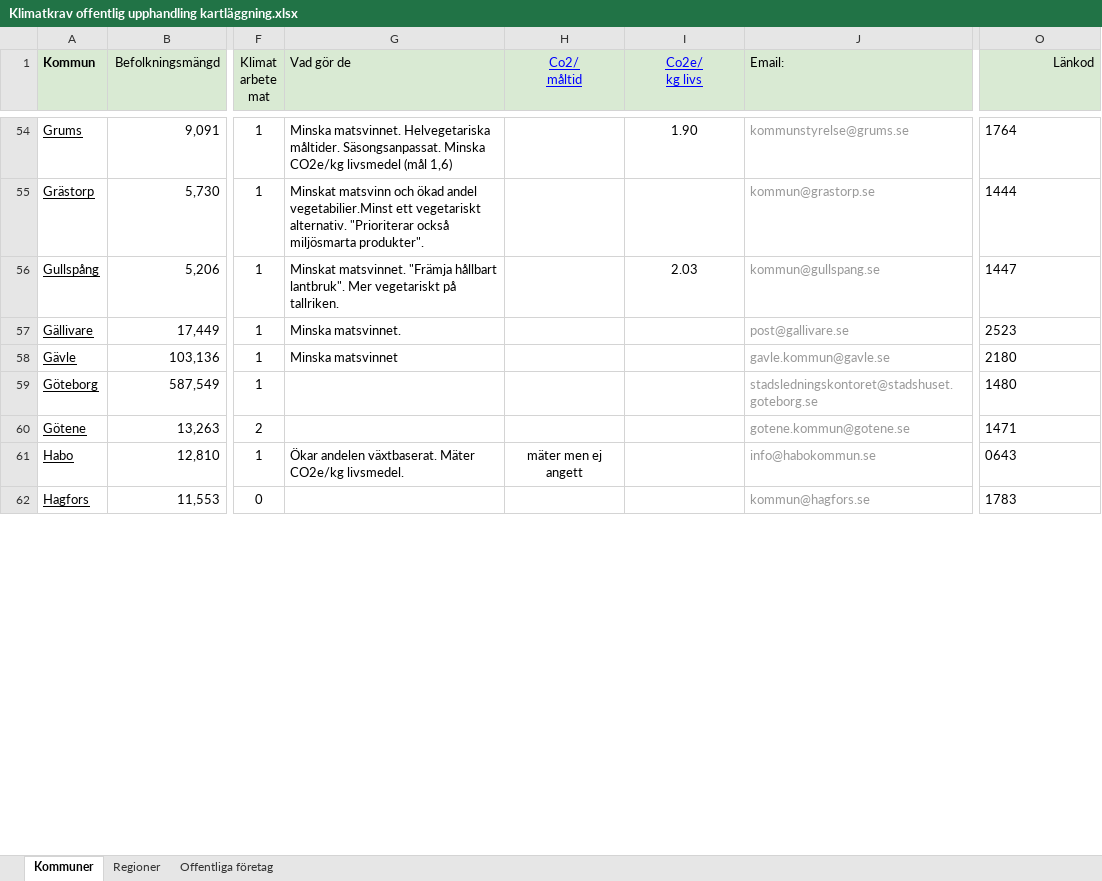
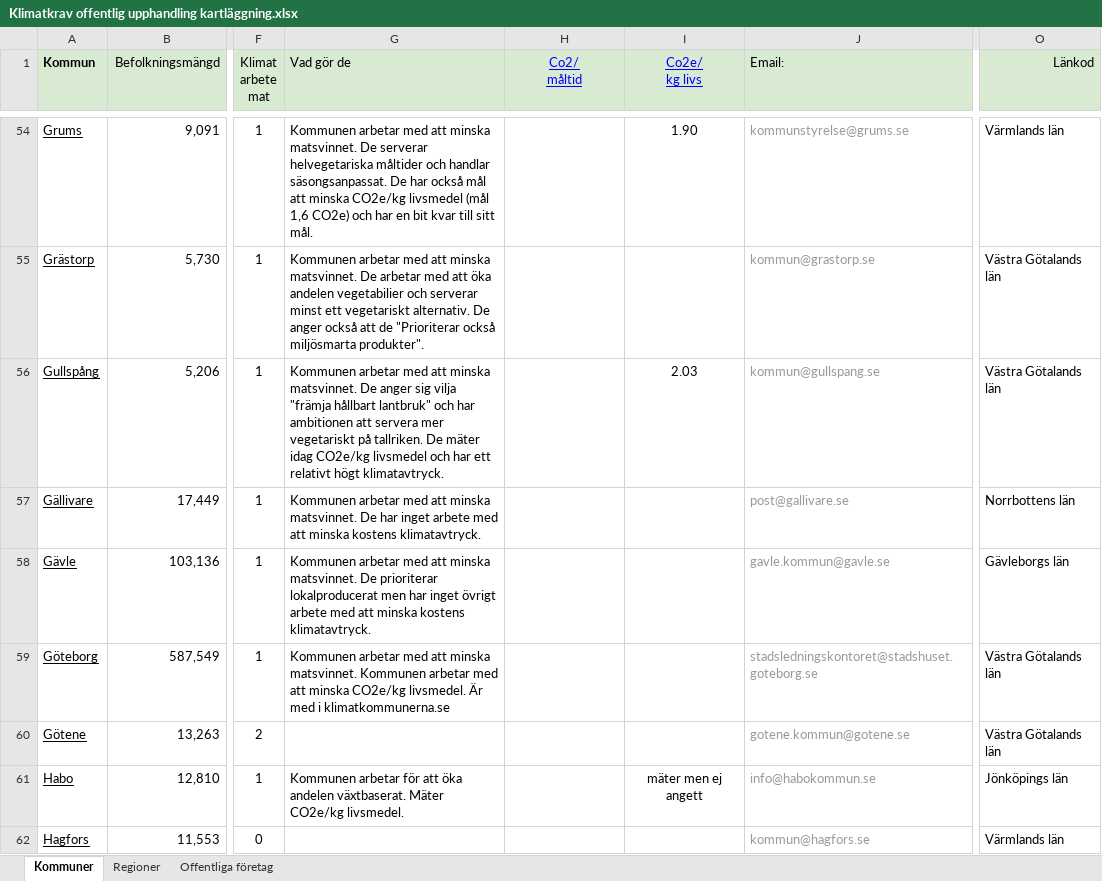
Before and after one commit to Klimatbyran/klimatkollen, an Excel workbook: data/facts/procurements/Klimatkrav offentlig upphandling kartläggning.xlsx, sheet Kommuner, drawn as a sheet; only a part is shown, gaps mark what is left out; values as stored, in another font and other column widths than the file's, no borders; charts and pictures and conditional formats not drawn; the diff covers the shown part only; the diff names each change by its address in the sheet, - before the commit and + after, or states it on an @@ line.

```diff
--- a/data/facts/procurements/Klimatkrav offentlig upphandling kartläggning.xlsx (sheet Kommuner)
+++ b/data/facts/procurements/Klimatkrav offentlig upphandling kartläggning.xlsx (sheet Kommuner)
-G54 (Vad gör de): Minska matsvinnet. Helvegetariska måltider. Säsongsanpassat. Minska CO2e/kg livsmedel (mål 1,6)
+G54 (Vad gör de): Kommunen arbetar med att minska matsvinnet. De serverar helvegetariska måltider och handlar säsongsanpassat. De har också mål att minska CO2e/kg livsmedel (mål 1,6 CO2e) och har en bit kvar till sitt mål.
-O54 (Länkod): 1764
+O54 (Länkod): Värmlands län
-G55 (Vad gör de): Minskat matsvinn och ökad andel vegetabilier.Minst ett vegetariskt alternativ. "Prioriterar också…
+G55 (Vad gör de): Kommunen arbetar med att minska matsvinnet. De arbetar med att öka andelen vegetabilier och serverar minst ett vegetariskt alternativ. De anger också att de "Prioriterar också…
-O55 (Länkod): 1444
+O55 (Länkod): Västra Götalands län
-G56 (Vad gör de): Minskat matsvinnet. "Främja hållbart lantbruk". Mer vegetariskt på tallriken.
+G56 (Vad gör de): Kommunen arbetar med att minska matsvinnet. De anger sig vilja "främja hållbart lantbruk" och har ambitionen att servera mer vegetariskt på tallriken. De mäter idag CO2e/kg livsmedel och har ett relativt högt klimatavtryck.
-O56 (Länkod): 1447
+O56 (Länkod): Västra Götalands län
-G57 (Vad gör de): Minska matsvinnet.
+G57 (Vad gör de): Kommunen arbetar med att minska matsvinnet. De har inget arbete med att minska kostens klimatavtryck.
-O57 (Länkod): 2523
+O57 (Länkod): Norrbottens län
-G58 (Vad gör de): Minska matsvinnet
+G58 (Vad gör de): Kommunen arbetar med att minska matsvinnet. De prioriterar lokalproducerat men har inget övrigt arbete med att minska kostens klimatavtryck.
-O58 (Länkod): 2180
+O58 (Länkod): Gävleborgs län
-G59 (Vad gör de): (empty)
+G59 (Vad gör de): Kommunen arbetar med att minska matsvinnet. Kommunen arbetar med att minska CO2e/kg livsmedel. Är med i klimatkommunerna.se
-O59 (Länkod): 1480
+O59 (Länkod): Västra Götalands län
-O60 (Länkod): 1471
+O60 (Länkod): Västra Götalands län
-G61 (Vad gör de): Ökar andelen växtbaserat.…
+G61 (Vad gör de): Kommunen arbetar för att öka andelen växtbaserat.…
-H61 (Co2/ måltid): mäter men ej angett
+H61 (Co2/ måltid): (empty)
-I61 (Co2e/ kg livs): (empty)
+I61 (Co2e/ kg livs): mäter men ej angett
-O61 (Länkod): 0643
+O61 (Länkod): Jönköpings län
-O62 (Länkod): 1783
+O62 (Länkod): Värmlands län
```
Also changed, not shown: 486 edited cells and cell formats elsewhere in this sheet, 1 other file.
